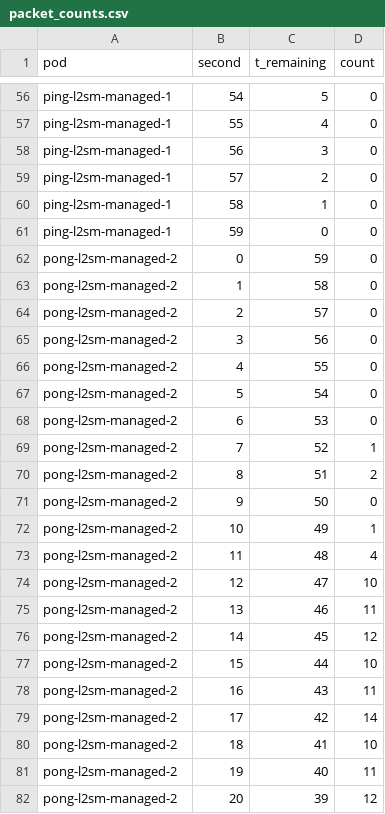
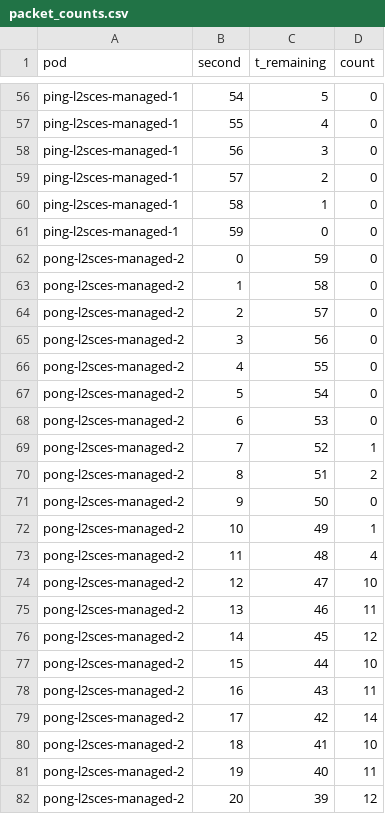
Before and after one commit to Tjaarda1/paper-slices-2025, a CSV file: experiments/multicast/captures/20250827_171726/packet_counts.csv, drawn as a sheet; only a part is shown, gaps mark what is left out; the diff covers the shown part only; the diff names each change by its address in the sheet, - before the commit and + after, or states it on an @@ line.

```diff
--- a/experiments/multicast/captures/20250827_171726/packet_counts.csv
+++ b/experiments/multicast/captures/20250827_171726/packet_counts.csv
-A56:A61 (pod): ping-l2sm-managed-1
+A56:A61 (pod): ping-l2sces-managed-1
-A62:A82 (pod): pong-l2sm-managed-2
+A62:A82 (pod): pong-l2sces-managed-2
```
Also changed, not shown: 153 edited cells elsewhere in this file, experiments/cpu_usage/captures/k8s_usage_12h.csv, experiments/multicast/captures/20250827_173836/packet_counts.csv, 47 other files.
